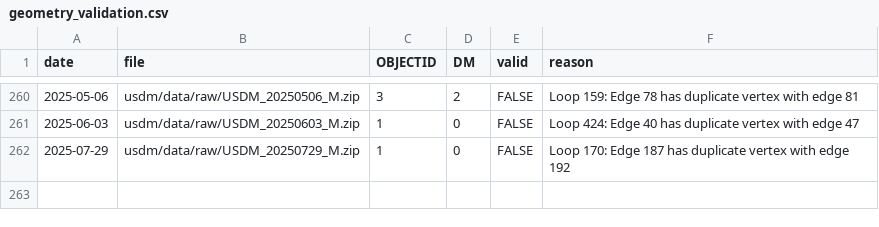
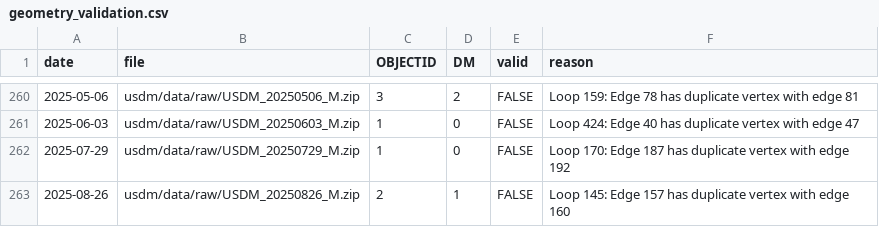
Before and after one commit to sustainable-fsa/usdm, a CSV file: usdm/data/quality/geometry_validation.csv, drawn as a sheet; only a part is shown, gaps mark what is left out; the diff names each change by its address in the sheet, - before the commit and + after, or states it on an @@ line.

```diff
--- a/usdm/data/quality/geometry_validation.csv
+++ b/usdm/data/quality/geometry_validation.csv
+row 263: 2025-08-26 | usdm/data/raw/USDM_20250826_M.zip | 2 | 1 | FALSE | Loop 145: Edge 157 has duplicate vertex with edge 160
```
Also changed, not shown: 8 other files.
